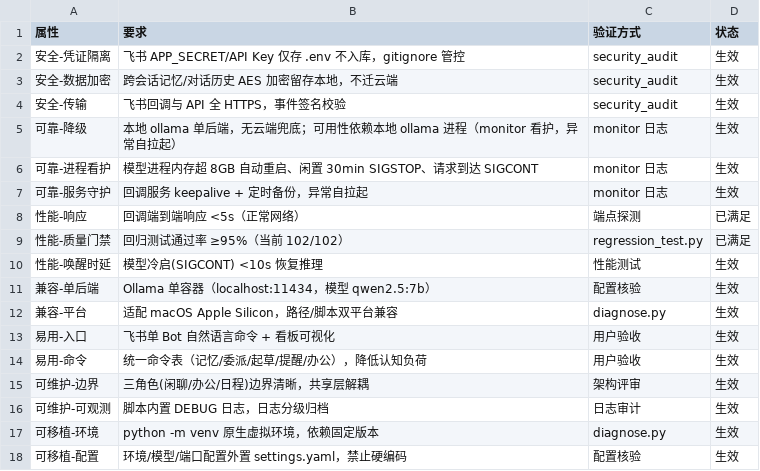
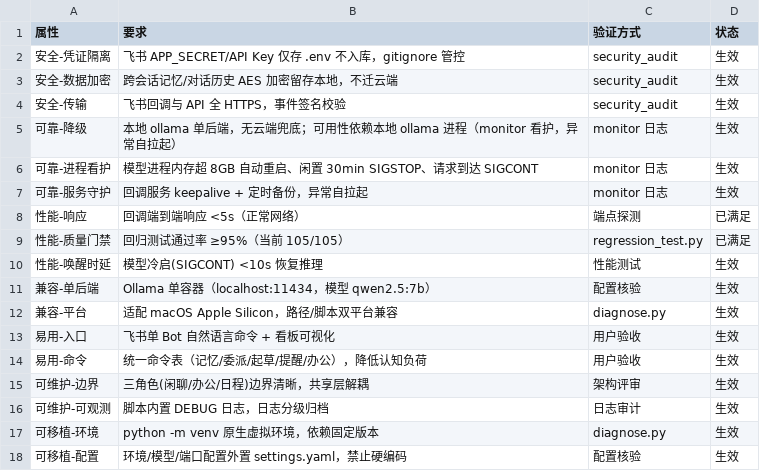
Before and after one commit to gogojaja/ai-assistant-system, a CSV file: requirements/SRS_v1.0/07_质量属性.csv, drawn as a sheet.

```diff
--- a/requirements/SRS_v1.0/07_质量属性.csv
+++ b/requirements/SRS_v1.0/07_质量属性.csv
@@ -8,3 +8,3 @@
 性能-响应,回调端到端响应 <5s（正常网络）,端点探测,已满足
-性能-质量门禁,回归测试通过率 ≥95%（当前 102/102）,regression_test.py,已满足
+性能-质量门禁,回归测试通过率 ≥95%（当前 105/105）,regression_test.py,已满足
 性能-唤醒时延,模型冷启(SIGCONT) <10s 恢复推理,性能测试,生效
```
Also changed, not shown: requirements/SRS_v1.0/02_总体描述.csv, requirements/SRS_v1.0/04_功能需求.csv, 5 other files.
